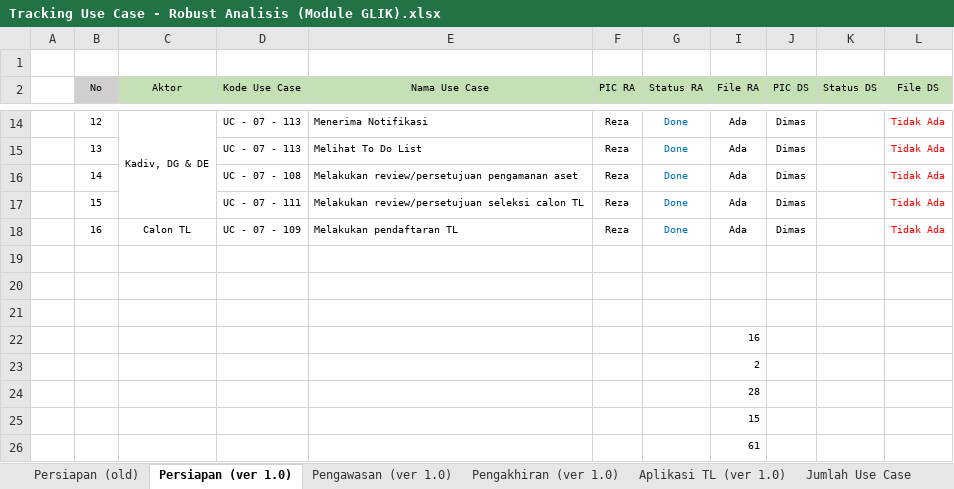
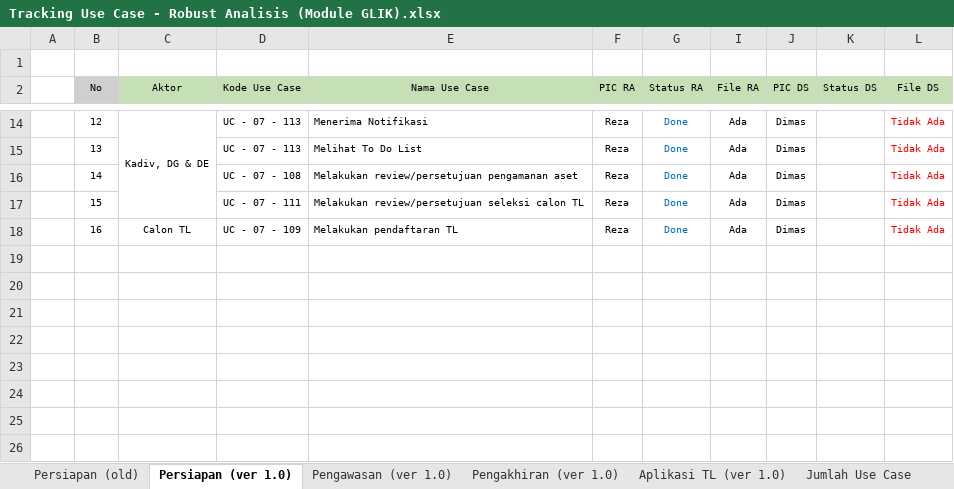
Before and after one commit to reshafahlevi/GLIK-DM, an Excel workbook: Robust Analisis - Likuidasi/Tracking Use Case - Robust Analisis (Module GLIK).xlsx, sheet Persiapan (ver 1.0), drawn as a sheet; only a part is shown, gaps mark what is left out; values as stored, in another font and other column widths than the file's, no borders; the diff names each change by its address in the sheet, - before the commit and + after, or states it on an @@ line.

```diff
--- a/Robust Analisis - Likuidasi/Tracking Use Case - Robust Analisis (Module GLIK).xlsx (sheet Persiapan (ver 1.0))
+++ b/Robust Analisis - Likuidasi/Tracking Use Case - Robust Analisis (Module GLIK).xlsx (sheet Persiapan (ver 1.0))
-row 19: (empty)
-row 20: (empty)
-row 21: (empty)
-row 22:  |  |  |  |  |  |  | 16
-row 23:  |  |  |  |  |  |  | 2
-row 24:  |  |  |  |  |  |  | 28
-row 25:  |  |  |  |  |  |  | 15
-row 26:  |  |  |  |  |  |  | 61
```
Also changed, not shown: 1 other file.
